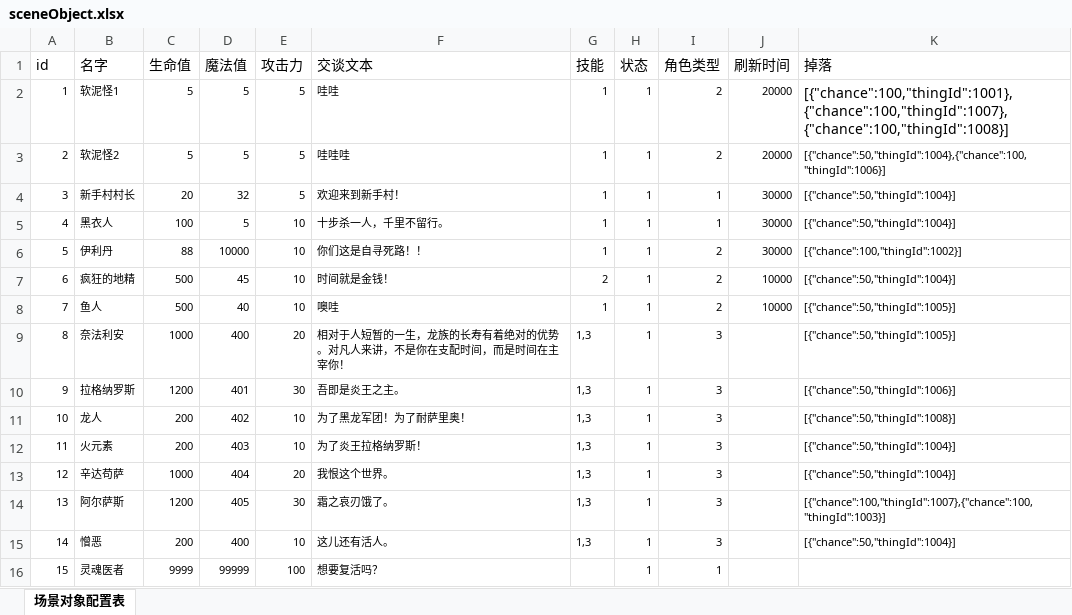
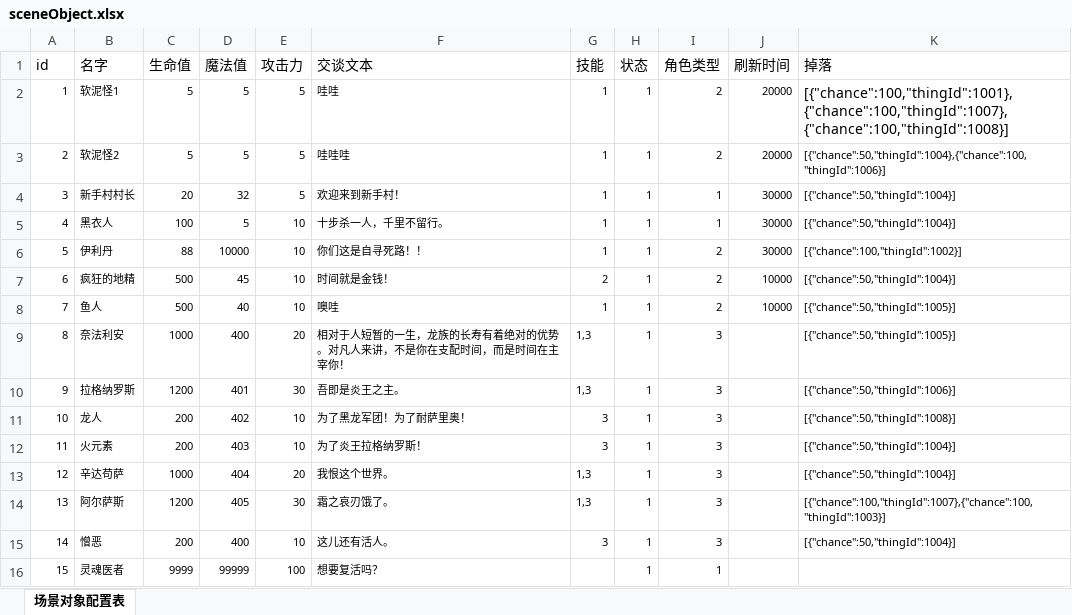
Before and after one commit to gonefuture/mmorpg, an Excel workbook: gameserver/src/main/resources/gameData/sceneObject.xlsx, sheet 场景对象配置表, drawn as a sheet; values as stored, in another font and other column widths than the file's, no borders; the diff names each change by its address in the sheet, - before the commit and + after, or states it on an @@ line.

```diff
--- a/gameserver/src/main/resources/gameData/sceneObject.xlsx (sheet 场景对象配置表)
+++ b/gameserver/src/main/resources/gameData/sceneObject.xlsx (sheet 场景对象配置表)
-G11:G12 (技能): 1,3
+G11:G12 (技能): 3
-G15 (技能): 1,3
+G15 (技能): 3
```
Also changed, not shown: gameserver/src/main/resources/gameData/gameScene.xlsx, gameserver/src/main/resources/gameData/skill.xlsx, 8 other files.
